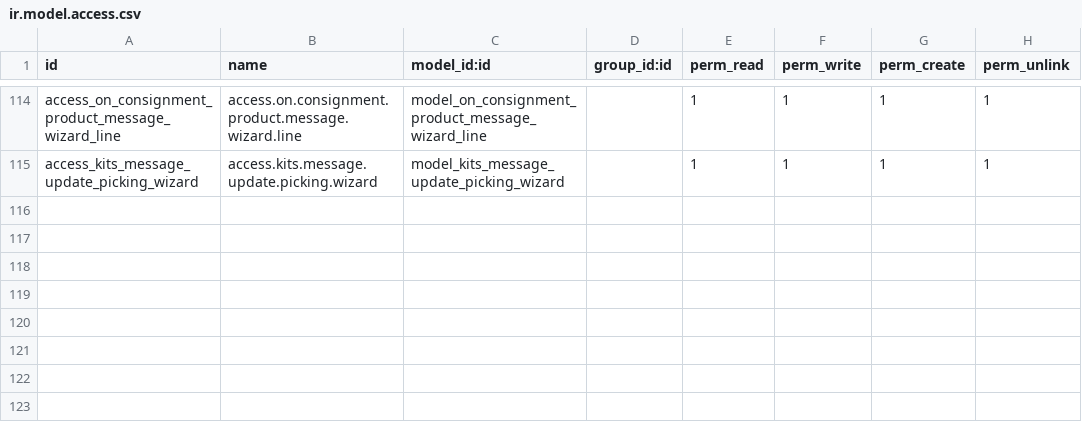
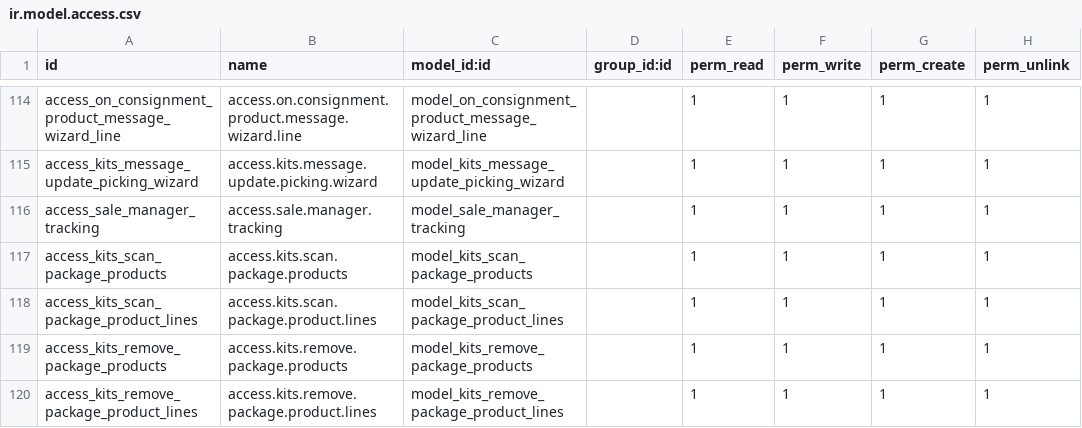
Before and after one commit to kishan311p/tzc_addons_v16, a CSV file: tzc_sales_customization_spt/security/ir.model.access.csv, drawn as a sheet; only a part is shown, gaps mark what is left out; the diff names each change by its address in the sheet, - before the commit and + after, or states it on an @@ line.

Commit message:
package porduct changes

```diff
--- a/tzc_sales_customization_spt/security/ir.model.access.csv
+++ b/tzc_sales_customization_spt/security/ir.model.access.csv
+row 116: access_sale_manager_tracking | access.sale.manager.tracking | model_sale_manager_tracking |  | 1 | 1 | 1 | 1
+row 117: access_kits_scan_package_products | access.kits.scan.package.products | model_kits_scan_package_products |  | 1 | 1 | 1 | 1
+row 118: access_kits_scan_package_product_lines | access.kits.scan.package.product.lines | model_kits_scan_package_product_lines |  | 1 | 1 | 1 | 1
+row 119: access_kits_remove_package_products | access.kits.remove.package.products | model_kits_remove_package_products |  | 1 | 1 | 1 | 1
+row 120: access_kits_remove_package_product_lines | access.kits.remove.package.product.lines | model_kits_remove_package_product_lines |  | 1 | 1 | 1 | 1
```
Also changed, not shown: 32 other files.
